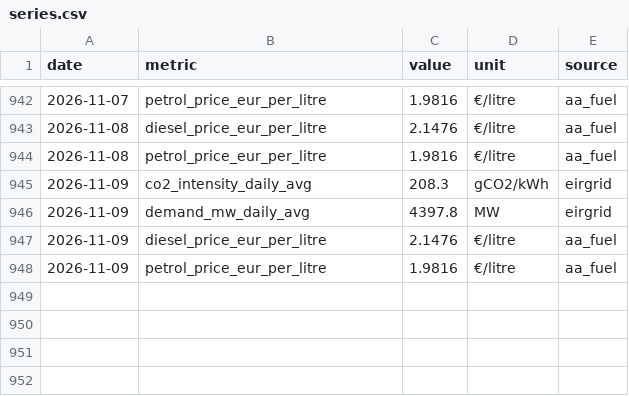
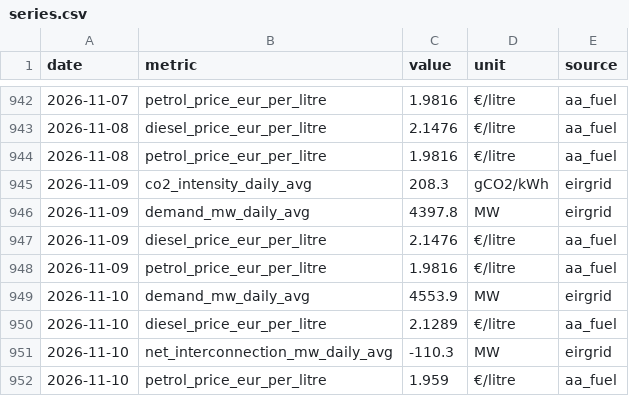
Before and after one commit to farrelltom/ireland-energy-dashboard, a CSV file: data/canonical/series.csv, drawn as a sheet; only a part is shown, gaps mark what is left out; the diff names each change by its address in the sheet, - before the commit and + after, or states it on an @@ line.

```diff
--- a/data/canonical/series.csv
+++ b/data/canonical/series.csv
+row 949: 2026-11-10 | demand_mw_daily_avg | 4553.9 | MW | eirgrid
+row 950: 2026-11-10 | diesel_price_eur_per_litre | 2.1289 | €/litre | aa_fuel
+row 951: 2026-11-10 | net_interconnection_mw_daily_avg | -110.3 | MW | eirgrid
+row 952: 2026-11-10 | petrol_price_eur_per_litre | 1.959 | €/litre | aa_fuel
```
Also changed, not shown: data/canonical/tariffs.csv, 2 other files.
